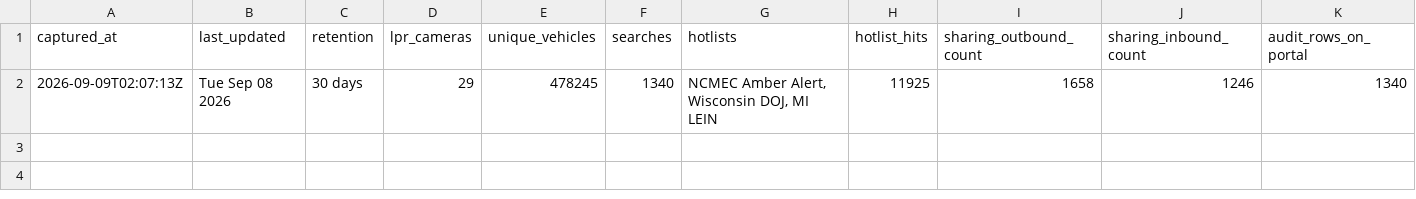
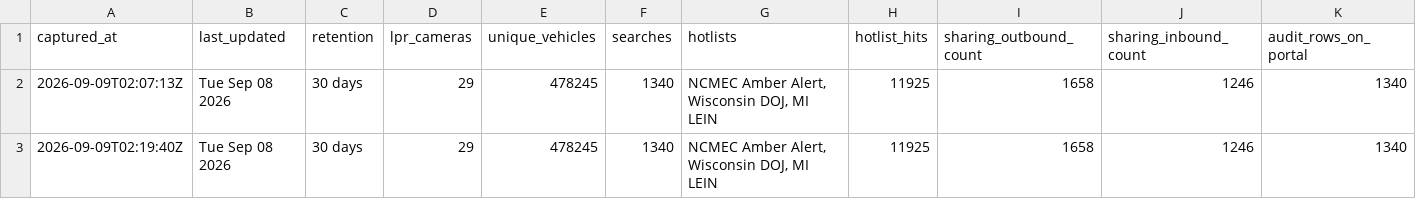
Before and after one commit to Cantica-Systems/kent-co-mi-flock, a CSV file: data/grand-rapids-city-pd/stats.csv, drawn as a sheet; only a part is shown; rows hold the shown columns only; the diff names each change by its address in the sheet, - before the commit and + after, or states it on an @@ line.

Commit message:
Update at 2026-09-09T02:19Z (grand-rapids-city-pd +0; kent-county-so +0)

```diff
--- a/data/grand-rapids-city-pd/stats.csv
+++ b/data/grand-rapids-city-pd/stats.csv
+row 3: 2026-09-09T02:19:40Z | Tue Sep 08 2026 | 30 days | 29 | 478245 | 1340 | NCMEC Amber Alert, Wisconsin DOJ, MI LEIN | 11925 | 1658 | 1246 | 1340
```
Also changed, not shown: data/kent-county-so/stats.csv, 1 other file.
